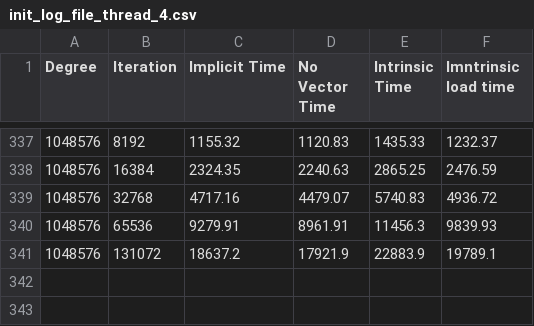
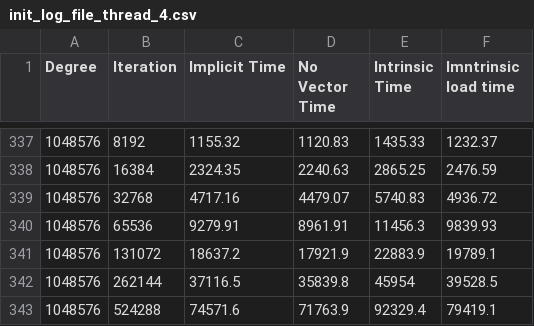
Before and after one commit to marufdsi/Intel-Vectorization-Micro-Benchmark, a CSV file: init_log_file_thread_4.csv, drawn as a sheet; only a part is shown, gaps mark what is left out.

```diff
--- a/init_log_file_thread_4.csv
+++ b/init_log_file_thread_4.csv
@@ -341 +341,3 @@ Degree,Iteration,Implicit Time,No Vector Time,Intrinsic Time,Imntrinsic load tim
 1048576,131072,18637.2,17921.9,22883.9,19789.1
+1048576,262144,37116.5,35839.8,45954,39528.5
+1048576,524288,74571.6,71763.9,92329.4,79419.1
```
Also changed, not shown: init_log_file_thread_1.csv, 1 other file.
